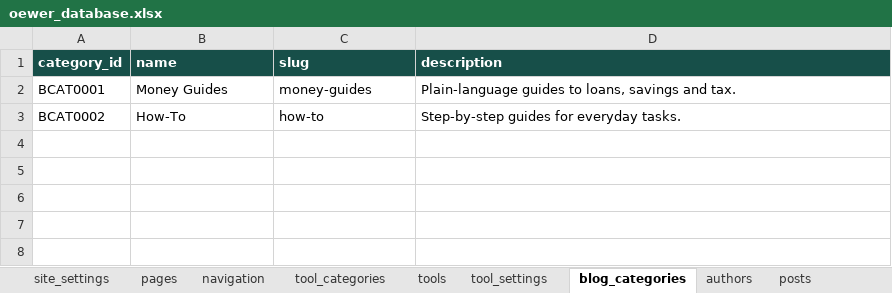
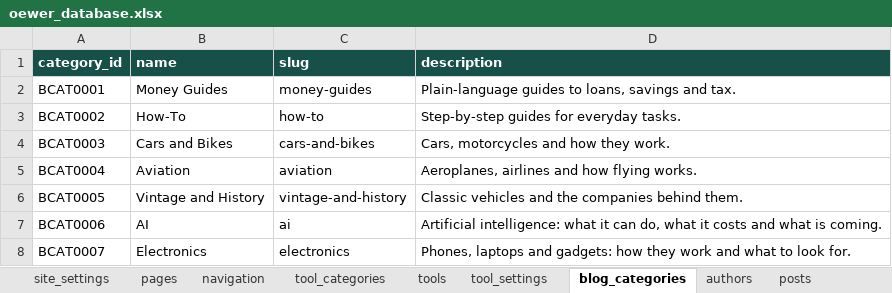
Before and after one commit to oewersolutions/oewer-tools, an Excel workbook: data/oewer_database.xlsx, sheet blog_categories, drawn as a sheet; values as stored, in another font and other column widths than the file's, no borders; the diff names each change by its address in the sheet, - before the commit and + after, or states it on an @@ line.

```diff
--- a/data/oewer_database.xlsx (sheet blog_categories)
+++ b/data/oewer_database.xlsx (sheet blog_categories)
+row 4: BCAT0003 | Cars and Bikes | cars-and-bikes | Cars, motorcycles and how they work.
+row 5: BCAT0004 | Aviation | aviation | Aeroplanes, airlines and how flying works.
+row 6: BCAT0005 | Vintage and History | vintage-and-history | Classic vehicles and the companies behind them.
+row 7: BCAT0006 | AI | ai | Artificial intelligence: what it can do, what it costs and what is coming.
+row 8: BCAT0007 | Electronics | electronics | Phones, laptops and gadgets: how they work and what to look for.
```
Also changed, not shown: sheet post_blocks, sheet tags, sheet post_tags, sheet posts, sheet pages, sheet navigation, 10 other files.
